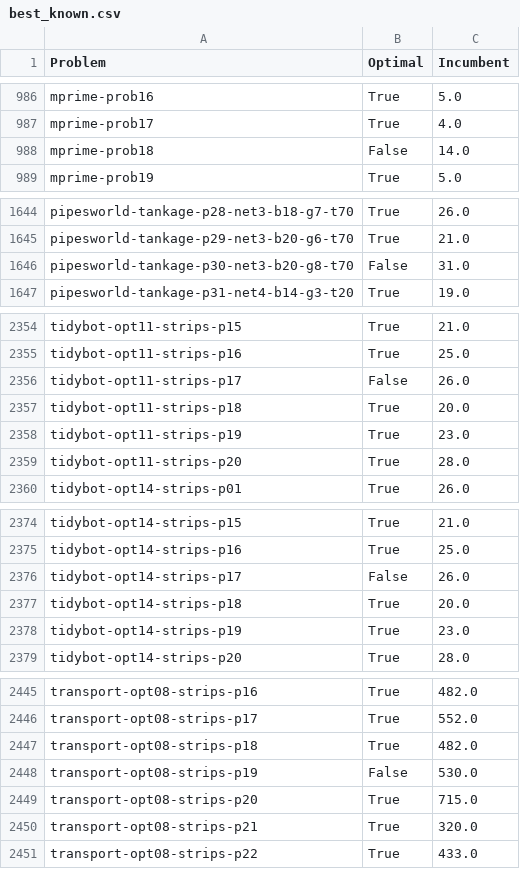
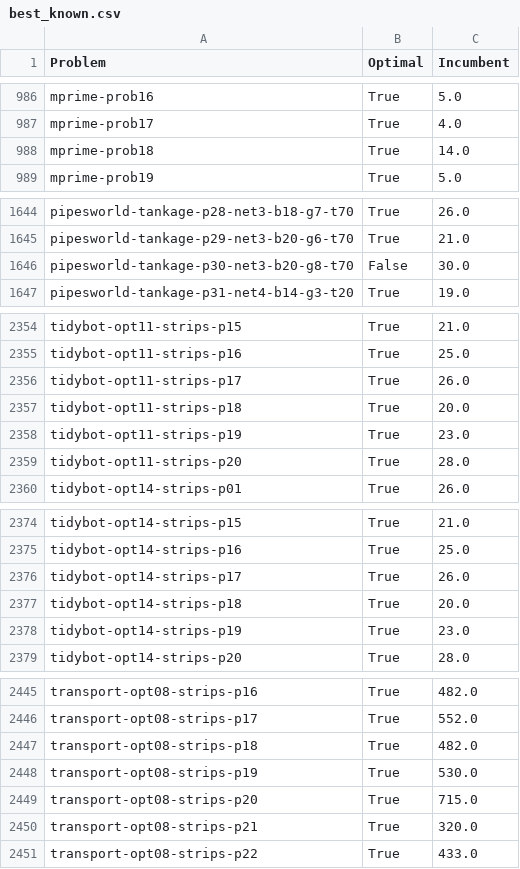
Before and after one commit to Zanzibarr/MIPxHPLUS, a CSV file: results/best_known.csv, drawn as a sheet; only a part is shown, gaps mark what is left out.

```diff
--- a/results/best_known.csv
+++ b/results/best_known.csv
@@ -987,3 +987,3 @@ mprime-prob16,True,5.0
 mprime-prob17,True,4.0
-mprime-prob18,False,14.0
+mprime-prob18,True,14.0
 mprime-prob19,True,5.0
@@ -1645,3 +1645,3 @@ pipesworld-tankage-p28-net3-b18-g7-t70,True,26.0
 pipesworld-tankage-p29-net3-b20-g6-t70,True,21.0
-pipesworld-tankage-p30-net3-b20-g8-t70,False,31.0
+pipesworld-tankage-p30-net3-b20-g8-t70,False,30.0
 pipesworld-tankage-p31-net4-b14-g3-t20,True,19.0
@@ -2355,3 +2355,3 @@ tidybot-opt11-strips-p15,True,21.0
 tidybot-opt11-strips-p16,True,25.0
-tidybot-opt11-strips-p17,False,26.0
+tidybot-opt11-strips-p17,True,26.0
 tidybot-opt11-strips-p18,True,20.0
@@ -2375,3 +2375,3 @@ tidybot-opt14-strips-p15,True,21.0
 tidybot-opt14-strips-p16,True,25.0
-tidybot-opt14-strips-p17,False,26.0
+tidybot-opt14-strips-p17,True,26.0
 tidybot-opt14-strips-p18,True,20.0
@@ -2447,3 +2447,3 @@ transport-opt08-strips-p17,True,552.0
 transport-opt08-strips-p18,True,482.0
-transport-opt08-strips-p19,False,530.0
+transport-opt08-strips-p19,True,530.0
 transport-opt08-strips-p20,True,715.0
```
Also changed, not shown: 6 other files.
